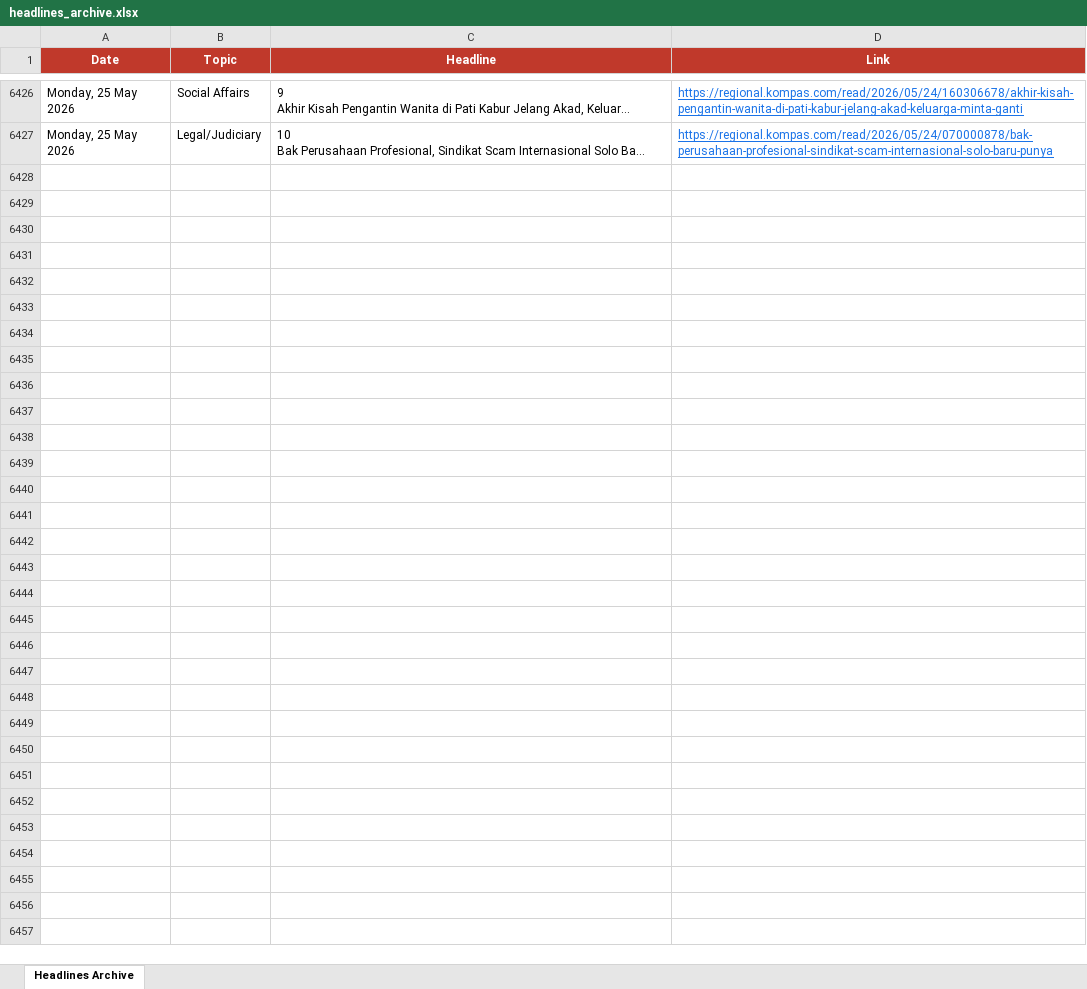
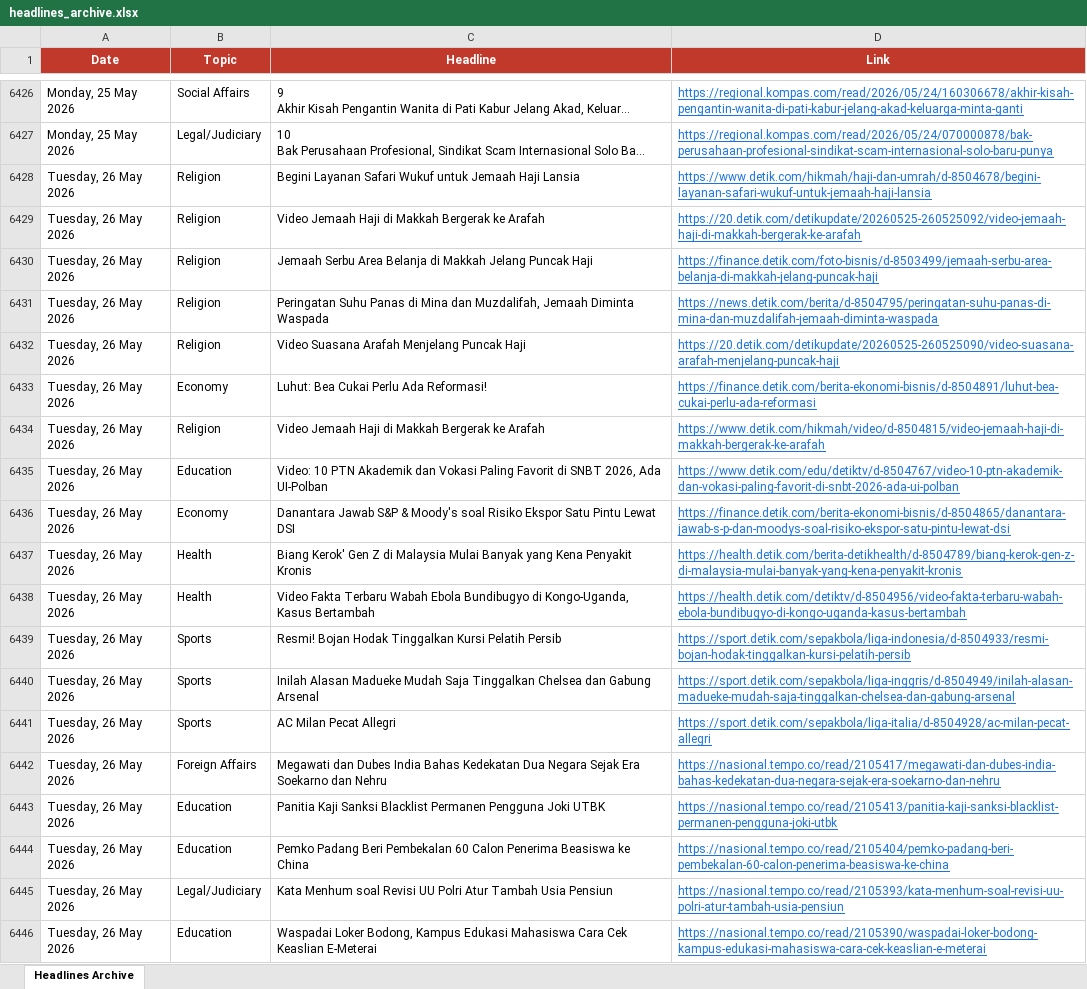
Before and after one commit to rattanarcher/Indo-news-briefing, an Excel workbook: headlines_archive.xlsx, sheet Headlines Archive, drawn as a sheet; only a part is shown, gaps mark what is left out; long unchanged cells end in …; values as stored, in another font and other column widths than the file's, no borders; the diff covers the shown part only; the diff names each change by its address in the sheet, - before the commit and + after, or states it on an @@ line.

```diff
--- a/headlines_archive.xlsx (sheet Headlines Archive)
+++ b/headlines_archive.xlsx (sheet Headlines Archive)
+row 6428: Tuesday, 26 May 2026 | Religion | Begini Layanan Safari Wukuf untuk Jemaah Haji Lansia | https://www.detik.com/hikmah/haji-dan-umrah/d-8504678/begini-layanan-safari-wukuf-untuk-jemaah-haji-lansia
+row 6429: Tuesday, 26 May 2026 | Religion | Video Jemaah Haji di Makkah Bergerak ke Arafah | https://20.detik.com/detikupdate/20260525-260525092/video-jemaah-haji-di-makkah-bergerak-ke-arafah
+row 6430: Tuesday, 26 May 2026 | Religion | Jemaah Serbu Area Belanja di Makkah Jelang Puncak Haji | https://finance.detik.com/foto-bisnis/d-8503499/jemaah-serbu-area-belanja-di-makkah-jelang-puncak-haji
+row 6431: Tuesday, 26 May 2026 | Religion | Peringatan Suhu Panas di Mina dan Muzdalifah, Jemaah Diminta Waspada | https://news.detik.com/berita/d-8504795/peringatan-suhu-panas-di-mina-dan-muzdalifah-jemaah-diminta-waspada
+row 6432: Tuesday, 26 May 2026 | Religion | Video Suasana Arafah Menjelang Puncak Haji | https://20.detik.com/detikupdate/20260525-260525090/video-suasana-arafah-menjelang-puncak-haji
+row 6433: Tuesday, 26 May 2026 | Economy | Luhut: Bea Cukai Perlu Ada Reformasi! | https://finance.detik.com/berita-ekonomi-bisnis/d-8504891/luhut-bea-cukai-perlu-ada-reformasi
+row 6434: Tuesday, 26 May 2026 | Religion | Video Jemaah Haji di Makkah Bergerak ke Arafah | https://www.detik.com/hikmah/video/d-8504815/video-jemaah-haji-di-makkah-bergerak-ke-arafah
+row 6435: Tuesday, 26 May 2026 | Education | Video: 10 PTN Akademik dan Vokasi Paling Favorit di SNBT 2026, Ada UI-Polban | https://www.detik.com/edu/detiktv/d-8504767/video-10-ptn-akademik-dan-vokasi-paling-favorit-di-snbt-2026-ada-ui-polban
+row 6436: Tuesday, 26 May 2026 | Economy | Danantara Jawab S&P & Moody's soal Risiko Ekspor Satu Pintu Lewat DSI | https://finance.detik.com/berita-ekonomi-bisnis/d-8504865/danantara-jawab-s-p-dan-moodys-soal-risiko-ekspor-satu-pintu-lewat-dsi
+row 6437: Tuesday, 26 May 2026 | Health | Biang Kerok' Gen Z di Malaysia Mulai Banyak yang Kena Penyakit Kronis | https://health.detik.com/berita-detikhealth/d-8504789/biang-kerok-gen-z-di-malaysia-mulai-banyak-yang-kena-penyakit-kronis
+row 6438: Tuesday, 26 May 2026 | Health | Video Fakta Terbaru Wabah Ebola Bundibugyo di Kongo-Uganda, Kasus Bertambah | https://health.detik.com/detiktv/d-8504956/video-fakta-terbaru-wabah-ebola-bundibugyo-di-kongo-uganda-kasus-bertambah
+row 6439: Tuesday, 26 May 2026 | Sports | Resmi! Bojan Hodak Tinggalkan Kursi Pelatih Persib | https://sport.detik.com/sepakbola/liga-indonesia/d-8504933/resmi-bojan-hodak-tinggalkan-kursi-pelatih-persib
+row 6440: Tuesday, 26 May 2026 | Sports | Inilah Alasan Madueke Mudah Saja Tinggalkan Chelsea dan Gabung Arsenal | https://sport.detik.com/sepakbola/liga-inggris/d-8504949/inilah-alasan-madueke-mudah-saja-tinggalkan-chelsea-dan-gabung-arsenal
+row 6441: Tuesday, 26 May 2026 | Sports | AC Milan Pecat Allegri | https://sport.detik.com/sepakbola/liga-italia/d-8504928/ac-milan-pecat-allegri
+row 6442: Tuesday, 26 May 2026 | Foreign Affairs | Megawati dan Dubes India Bahas Kedekatan Dua Negara Sejak Era Soekarno dan Nehru | https://nasional.tempo.co/read/2105417/megawati-dan-dubes-india-bahas-kedekatan-dua-negara-sejak-era-soekarno-dan-nehru
+row 6443: Tuesday, 26 May 2026 | Education | Panitia Kaji Sanksi Blacklist Permanen Pengguna Joki UTBK | https://nasional.tempo.co/read/2105413/panitia-kaji-sanksi-blacklist-permanen-pengguna-joki-utbk
+row 6444: Tuesday, 26 May 2026 | Education | Pemko Padang Beri Pembekalan 60 Calon Penerima Beasiswa ke China | https://nasional.tempo.co/read/2105404/pemko-padang-beri-pembekalan-60-calon-penerima-beasiswa-ke-china
+row 6445: Tuesday, 26 May 2026 | Legal/Judiciary | Kata Menhum soal Revisi UU Polri Atur Tambah Usia Pensiun | https://nasional.tempo.co/read/2105393/kata-menhum-soal-revisi-uu-polri-atur-tambah-usia-pensiun
+row 6446: Tuesday, 26 May 2026 | Education | Waspadai Loker Bodong, Kampus Edukasi Mahasiswa Cara Cek Keaslian E-Meterai | https://nasional.tempo.co/read/2105390/waspadai-loker-bodong-kampus-edukasi-mahasiswa-cara-cek-keaslian-e-meterai
```
Also changed, not shown: 103 added rows elsewhere in this sheet.
